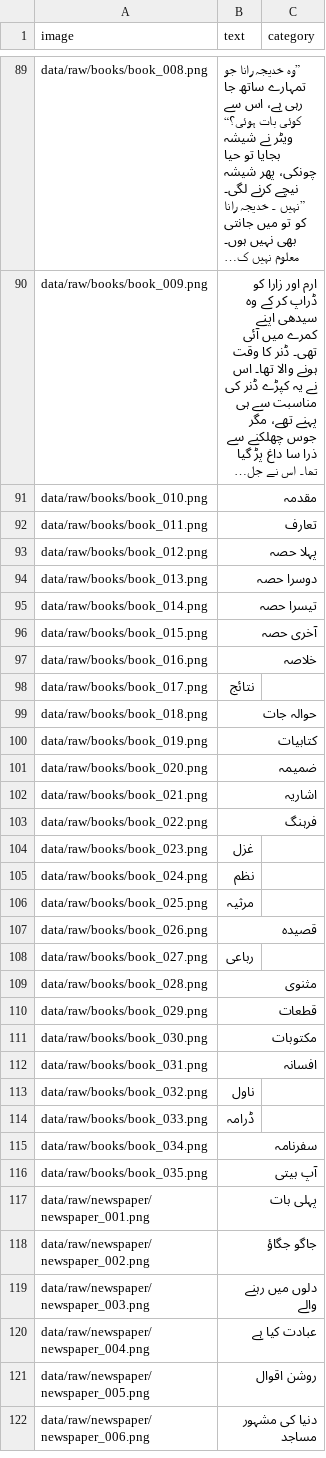
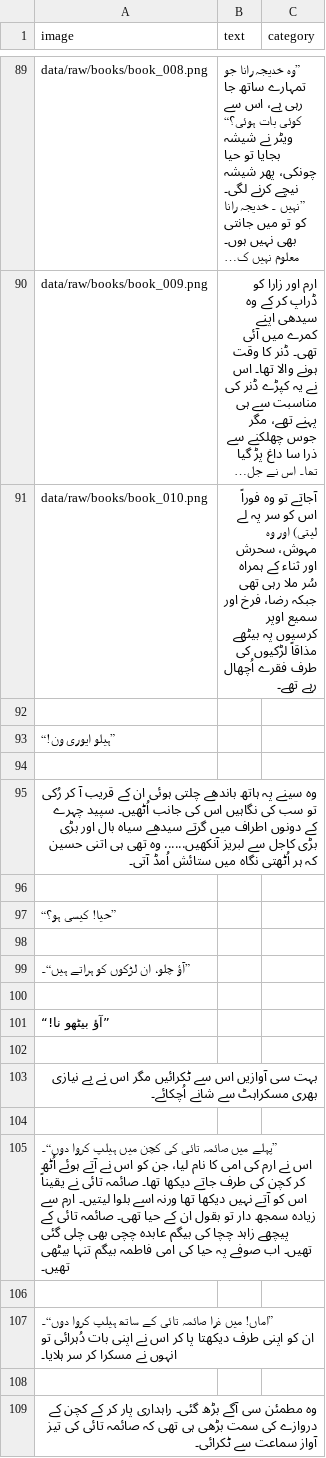
Before and after one commit to hamnasz/Urdu-OCR-Project-Code-Saviours-SI-26-Humna-Imran, a CSV file: SI26-Week1/data/labels.csv, drawn as a sheet; only a part is shown, gaps mark what is left out; the shorter side is filled out with more unchanged rows; long unchanged cells end in …; the diff covers the shown part only; the diff names each change by its address in the sheet, - before the commit and + after, or states it on an @@ line.

Commit message:
Add detailed descriptions for book images in labels.csv
Updated the labels.csv file with additional text entries for various book images, enhancing the dataset with more detailed descriptions.

```diff
--- a/SI26-Week1/data/labels.csv
+++ b/SI26-Week1/data/labels.csv
-B91 (text): مقدمہ
+B91 (text): آجاتے تو وہ فوراً اس کو سر پہ لے لیتی) اور وہ مہوش، سحرش اور ثناء کے ہمراہ سُر ملا رہی تھی جبکہ رضا، فرخ اور سمیع اوپر کرسیوں پہ بیٹھے مذاقاً لڑکیوں کی طرف فقرے اُچھال رہے تھے۔
+row 92: (empty)
+row 93: ”ہیلو ایوری ون!“
+row 94: (empty)
+row 95: وہ سینے پہ ہاتھ باندھے چلتی ہوئی ان کے قریب آ کر رُکی تو سب کی نگاہیں اس کی جانب اُٹھیں۔ سپید چہرے کے دونوں اطراف میں گرتے سیدھے سیاہ بال اور بڑی بڑی کاجل سے لبریز آنکھیں...... وہ تھی ہی اتنی حسین کہ ہر اُٹھتی نگاہ میں ستائش اُمڈ آتی۔
+row 96: (empty)
+row 97: ”حیا! کیسی ہو؟“
+row 98: (empty)
+row 99: ”آؤ چلو، ان لڑکوں کو ہراتے ہیں“۔
+row 100: (empty)
+row 101: ”آؤ بیٹھو نا!“
+row 102: (empty)
+row 103: بہت سی آوازیں اس سے ٹکرائیں مگر اس نے بے نیازی بھری مسکراہٹ سے شانے اُچکائے۔
+row 104: (empty)
+row 105: ”پہلے میں صائمہ تائی کی کچن میں ہیلپ کروا دوں“۔ اس نے ارم کی امی کا نام لیا، جن کو اس نے آتے ہوئے اُٹھ کر کچن کی طرف جاتے دیکھا تھا۔ صائمہ تائی نے یقیناً اس کو آتے نہیں دیکھا تھا ورنہ اسے بلوا لیتیں۔ ارم سے زیادہ سمجھ دار تو بقول ان کے حیا تھی۔ صائمہ تائی کے پیچھے زاہد چچا کی بیگم عابدہ چچی بھی چلی گئی تھیں۔ اب صوفے پہ حیا کی امی فاطمہ بیگم تنہا بیٹھی تھیں۔
+row 106: (empty)
+row 107: ”اماں! میں ذرا صائمہ تائی کے ساتھ ہیلپ کروا دوں“۔ ان کو اپنی طرف دیکھتا پا کر اس نے اپنی بات دُہرائی تو انہوں نے مسکرا کر سر ہلایا۔
+row 108: (empty)
+row 109: وہ مطمئن سی آگے بڑھ گئی۔ راہداری پار کر کے کچن کے دروازے کی سمت بڑھی ہی تھی کہ صائمہ تائی کی تیز آواز سماعت سے ٹکرائی۔
```
Also changed, not shown: 12 added rows elsewhere in this file.
